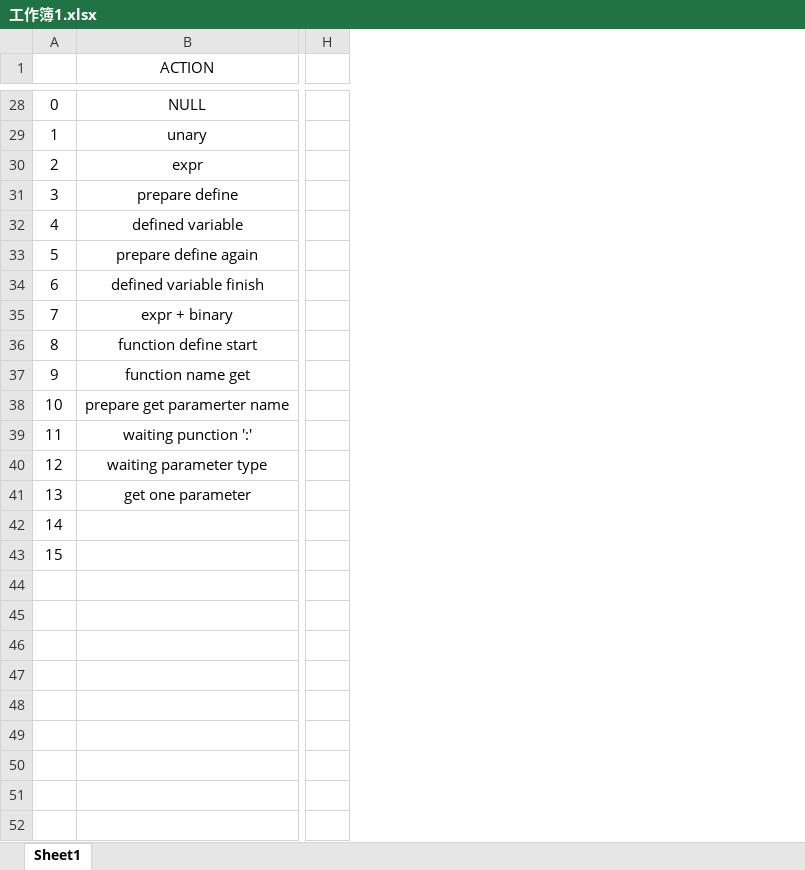
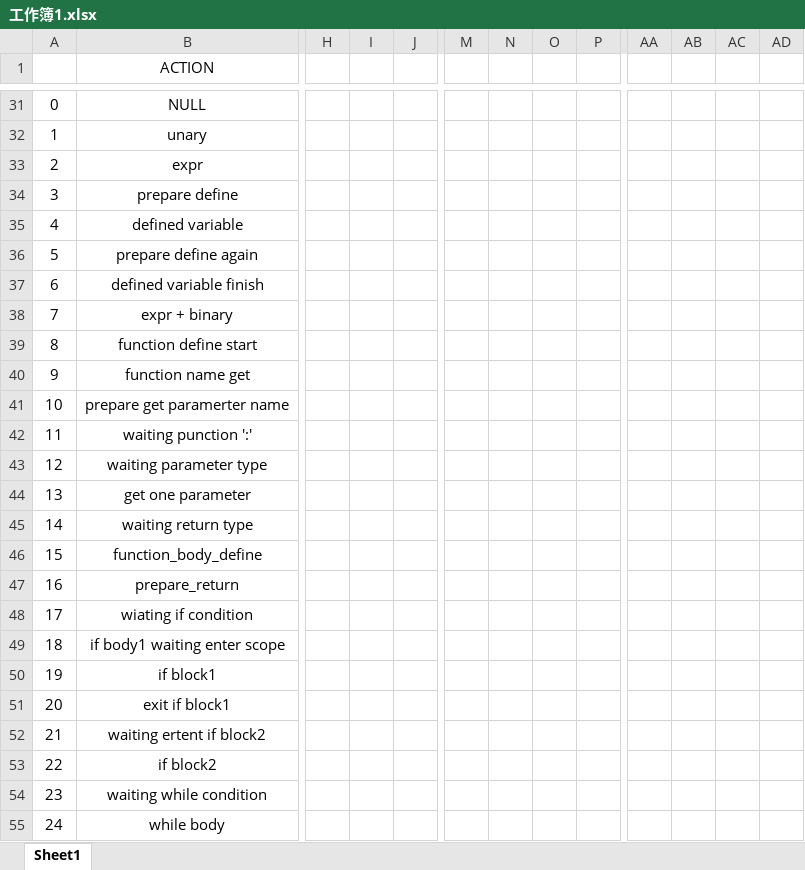
Before and after one commit to leelingrui/Complier, an Excel workbook: 工作簿1.xlsx, sheet Sheet1, drawn as a sheet; only a part is shown, gaps mark what is left out; values as stored, in another font and other column widths than the file's, no borders; removed rows and columns are numbered as before the commit, all else as after; rows hold the shown columns only; the diff covers the shown part only; the diff names each change by its address in the sheet, - before the commit and + after, or states it on an @@ line.

Commit message:
function call submit

```diff
--- a/工作簿1.xlsx (sheet Sheet1)
+++ b/工作簿1.xlsx (sheet Sheet1)
-column H, empty
+column H, empty
+column I, empty
+column J, empty
+column M, empty
+column N, empty
+column O, empty
+column P, empty
+column AA, empty
+column AB, empty
+column AC, empty
+column AD, empty
@@ column A renumbered between rows 19 and 53 @@
+row 40: 9 | function name get
+row 41: 10 | prepare get paramerter name
+row 42: 11 | waiting punction ':'
+row 43: 12 | waiting parameter type
+row 44: 13 | get one parameter
+row 45: 14 | waiting return type
+row 46: 15 | function_body_define
-B47 (ACTION): function name get
+B47 (ACTION): prepare_return
-B48 (ACTION): prepare get paramerter name
+B48 (ACTION): wiating if condition
-B49 (ACTION): waiting punction ':'
+B49 (ACTION): if body1 waiting enter scope
-B50 (ACTION): waiting parameter type
+B50 (ACTION): if block1
-B51 (ACTION): get one parameter
+B51 (ACTION): exit if block1
-B52 (ACTION): (empty)
+B52 (ACTION): waiting ertent if block2
-B53 (ACTION): (empty)
+B53 (ACTION): if block2
+row 54: 23 | waiting while condition
+row 55: 24 | while body
```
Also changed, not shown: 10 added rows, 7 removed rows, 2 moved rows, 3 added columns, 1 removed column and 13 edited cells elsewhere in this sheet, 12 other files.
